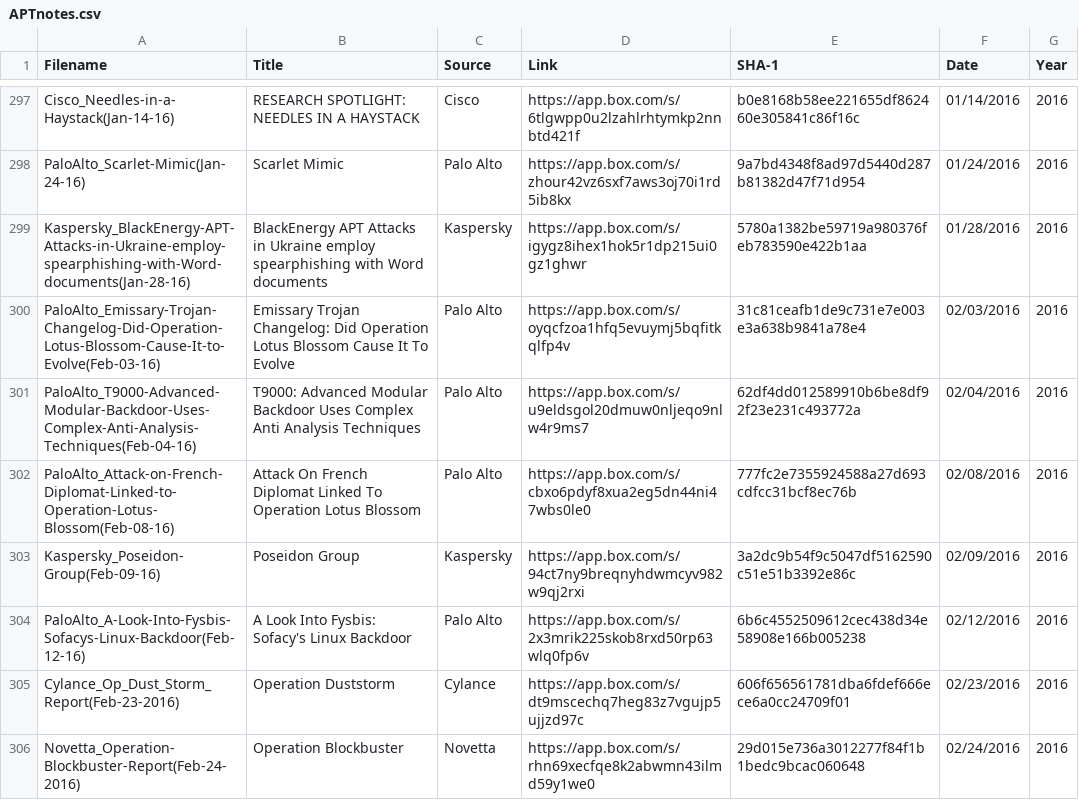
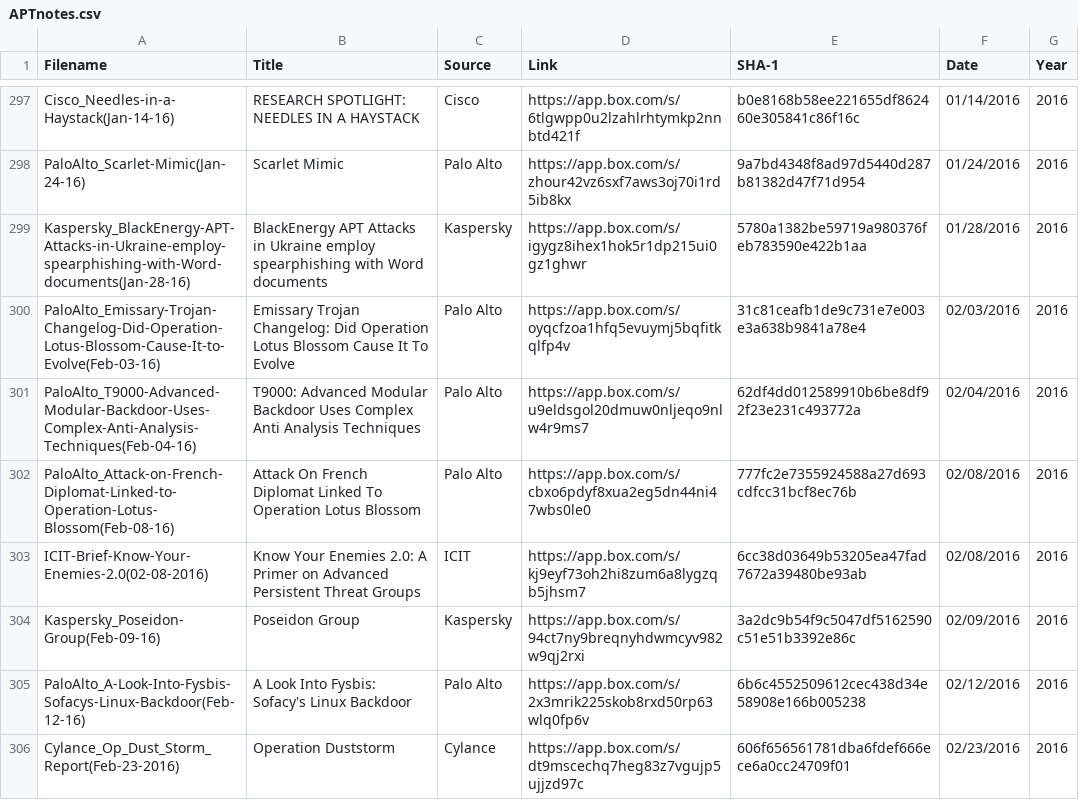
Before and after one commit to aptnotes/data, a CSV file: APTnotes.csv, drawn as a sheet; only a part is shown, gaps mark what is left out; the shorter side is filled out with more unchanged rows; the diff names each change by its address in the sheet, - before the commit and + after, or states it on an @@ line.

Commit message:
Add ICIT's report on APT groups
Fixes #56

```diff
--- a/APTnotes.csv
+++ b/APTnotes.csv
+row 303: ICIT-Brief-Know-Your-Enemies-2.0(02-08-2016) | Know Your Enemies 2.0: A Primer on Advanced Persistent Threat Groups | ICIT | https://app.box.com/s/kj9eyf73oh2hi8zum6a8lygzqb5jhsm7 | 6cc38d03649b53205ea47fad7672a39480be93ab | 02/08/2016 | 2016
```
Also changed, not shown: 1 other file.
